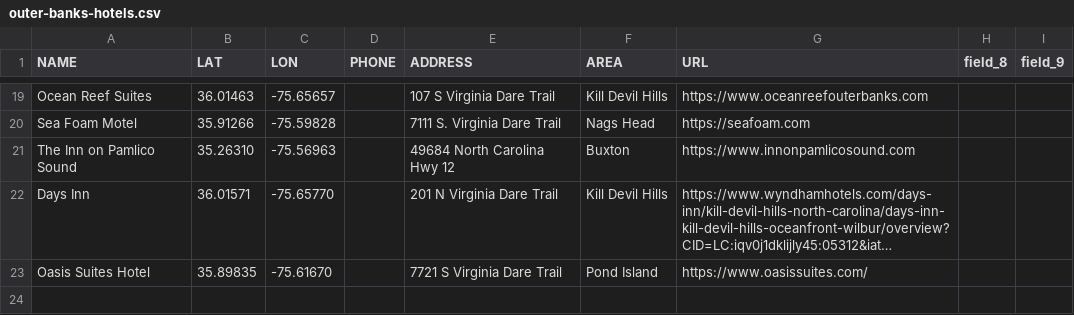
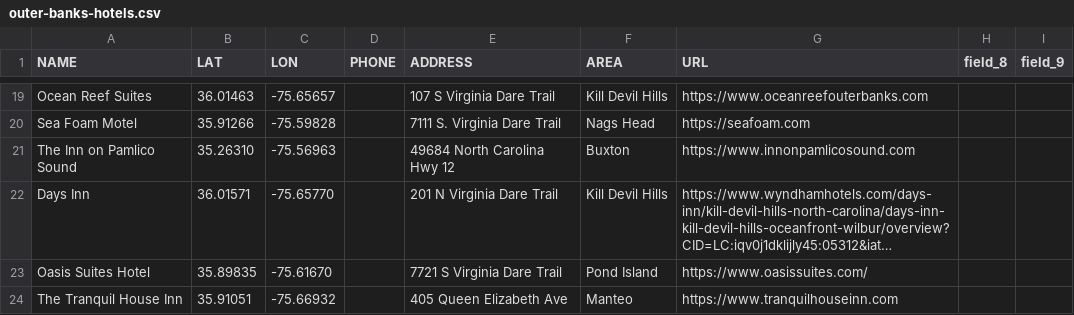
Before and after one commit to MarkM2000/Final-Project-MAP673, a CSV file: csv/outer-banks-hotels.csv, drawn as a sheet; only a part is shown, gaps mark what is left out; long unchanged cells end in …; the diff names each change by its address in the sheet, - before the commit and + after, or states it on an @@ line.

Commit message:
Adding Tranquil House Inn

```diff
--- a/csv/outer-banks-hotels.csv
+++ b/csv/outer-banks-hotels.csv
+row 24: The Tranquil House Inn | 35.91051 | -75.66932 |  | 405 Queen Elizabeth Ave | Manteo | https://www.tranquilhouseinn.com
```
